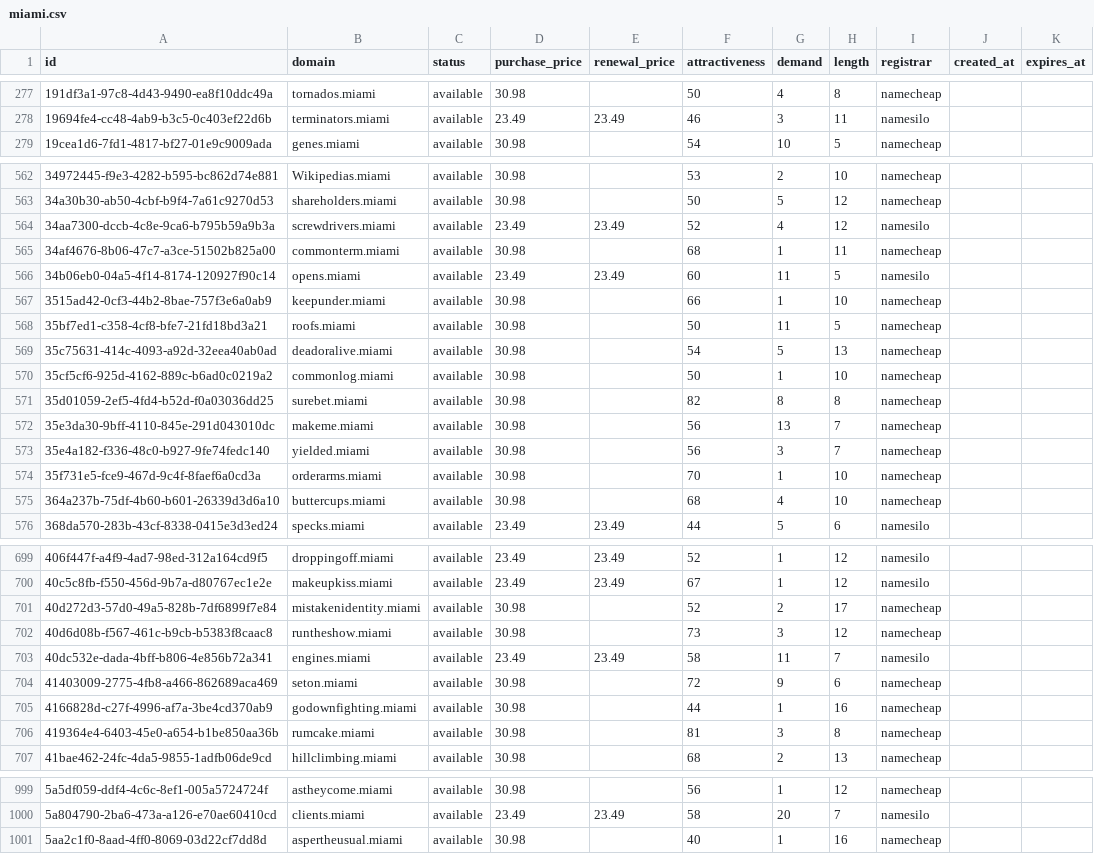
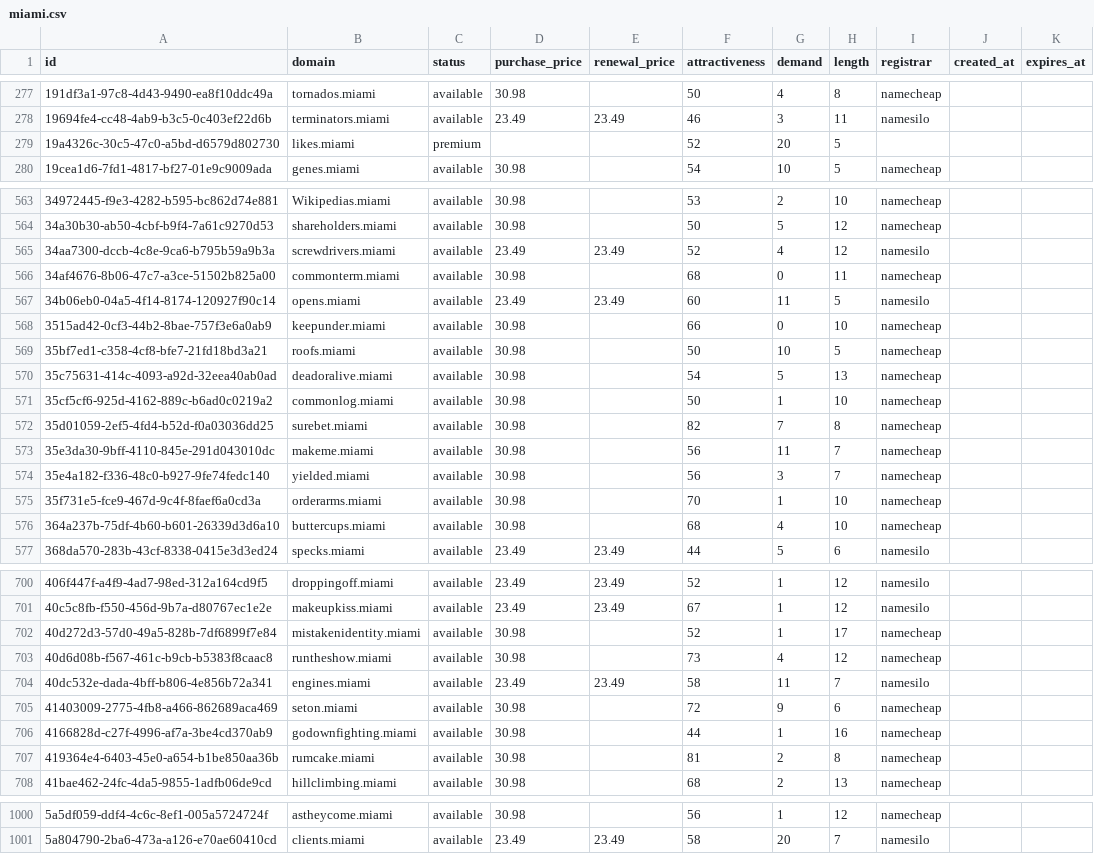
Before and after one commit to UniqueDomains/miami-oneword-domains, a CSV file: miami.csv, drawn as a sheet; only a part is shown, gaps mark what is left out; the diff covers the shown part only.

Commit message:
Domains update

```diff
--- a/miami.csv
+++ b/miami.csv
@@ -278,2 +278,3 @@ id,domain,status,purchase_price,renewal_price,attractiveness,demand,length,regis
 19694fe4-cc48-4ab9-b3c5-0c403ef22d6b,terminators.miami,available,23.49,23.49,46,3,11,namesilo,,
+19a4326c-30c5-47c0-a5bd-d6579d802730,likes.miami,premium,,,52,20,5,,,
 19cea1d6-7fd1-4817-bf27-01e9c9009ada,genes.miami,available,30.98,,54,10,5,namecheap,,
@@ -564,10 +565,10 @@ id,domain,status,purchase_price,renewal_price,attractiveness,demand,length,regis
 34aa7300-dccb-4c8e-9ca6-b795b59a9b3a,screwdrivers.miami,available,23.49,23.49,52,4,12,namesilo,,
-34af4676-8b06-47c7-a3ce-51502b825a00,commonterm.miami,available,30.98,,68,1,11,namecheap,,
+34af4676-8b06-47c7-a3ce-51502b825a00,commonterm.miami,available,30.98,,68,0,11,namecheap,,
 34b06eb0-04a5-4f14-8174-120927f90c14,opens.miami,available,23.49,23.49,60,11,5,namesilo,,
-3515ad42-0cf3-44b2-8bae-757f3e6a0ab9,keepunder.miami,available,30.98,,66,1,10,namecheap,,
-35bf7ed1-c358-4cf8-bfe7-21fd18bd3a21,roofs.miami,available,30.98,,50,11,5,namecheap,,
+3515ad42-0cf3-44b2-8bae-757f3e6a0ab9,keepunder.miami,available,30.98,,66,0,10,namecheap,,
+35bf7ed1-c358-4cf8-bfe7-21fd18bd3a21,roofs.miami,available,30.98,,50,10,5,namecheap,,
 35c75631-414c-4093-a92d-32eea40ab0ad,deadoralive.miami,available,30.98,,54,5,13,namecheap,,
 35cf5cf6-925d-4162-889c-b6ad0c0219a2,commonlog.miami,available,30.98,,50,1,10,namecheap,,
-35d01059-2ef5-4fd4-b52d-f0a03036dd25,surebet.miami,available,30.98,,82,8,8,namecheap,,
-35e3da30-9bff-4110-845e-291d043010dc,makeme.miami,available,30.98,,56,13,7,namecheap,,
+35d01059-2ef5-4fd4-b52d-f0a03036dd25,surebet.miami,available,30.98,,82,7,8,namecheap,,
+35e3da30-9bff-4110-845e-291d043010dc,makeme.miami,available,30.98,,56,11,7,namecheap,,
 35e4a182-f336-48c0-b927-9fe74fedc140,yielded.miami,available,30.98,,56,3,7,namecheap,,
@@ -700,4 +701,4 @@ id,domain,status,purchase_price,renewal_price,attractiveness,demand,length,regis
 40c5c8fb-f550-456d-9b7a-d80767ec1e2e,makeupkiss.miami,available,23.49,23.49,67,1,12,namesilo,,
-40d272d3-57d0-49a5-828b-7df6899f7e84,mistakenidentity.miami,available,30.98,,52,2,17,namecheap,,
-40d6d08b-f567-461c-b9cb-b5383f8caac8,runtheshow.miami,available,30.98,,73,3,12,namecheap,,
+40d272d3-57d0-49a5-828b-7df6899f7e84,mistakenidentity.miami,available,30.98,,52,1,17,namecheap,,
+40d6d08b-f567-461c-b9cb-b5383f8caac8,runtheshow.miami,available,30.98,,73,4,12,namecheap,,
 40dc532e-dada-4bff-b806-4e856b72a341,engines.miami,available,23.49,23.49,58,11,7,namesilo,,
@@ -705,3 +706,3 @@ id,domain,status,purchase_price,renewal_price,attractiveness,demand,length,regis
 4166828d-c27f-4996-af7a-3be4cd370ab9,godownfighting.miami,available,30.98,,44,1,16,namecheap,,
-419364e4-6403-45e0-a654-b1be850aa36b,rumcake.miami,available,30.98,,81,3,8,namecheap,,
+419364e4-6403-45e0-a654-b1be850aa36b,rumcake.miami,available,30.98,,81,2,8,namecheap,,
 41bae462-24fc-4da5-9855-1adfb06de9cd,hillclimbing.miami,available,30.98,,68,2,13,namecheap,,
@@ -1000,2 +1001 @@ id,domain,status,purchase_price,renewal_price,attractiveness,demand,length,regis
 5a804790-2ba6-473a-a126-e70ae60410cd,clients.miami,available,23.49,23.49,58,20,7,namesilo,,
-5aa2c1f0-8aad-4ff0-8069-03d22cf7dd8d,aspertheusual.miami,available,30.98,,40,1,16,namecheap,,
```
Also changed, not shown: 61 edited cells elsewhere in this file, 4 other files.
